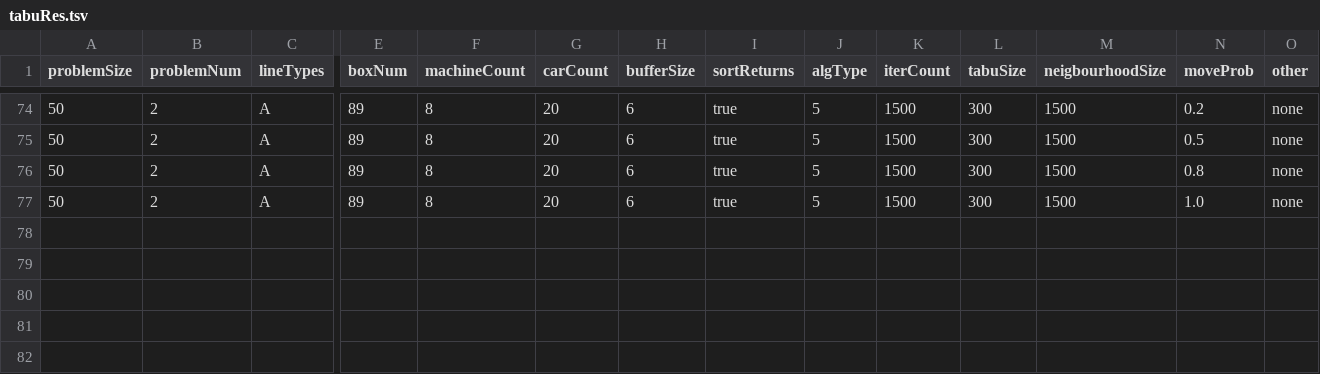
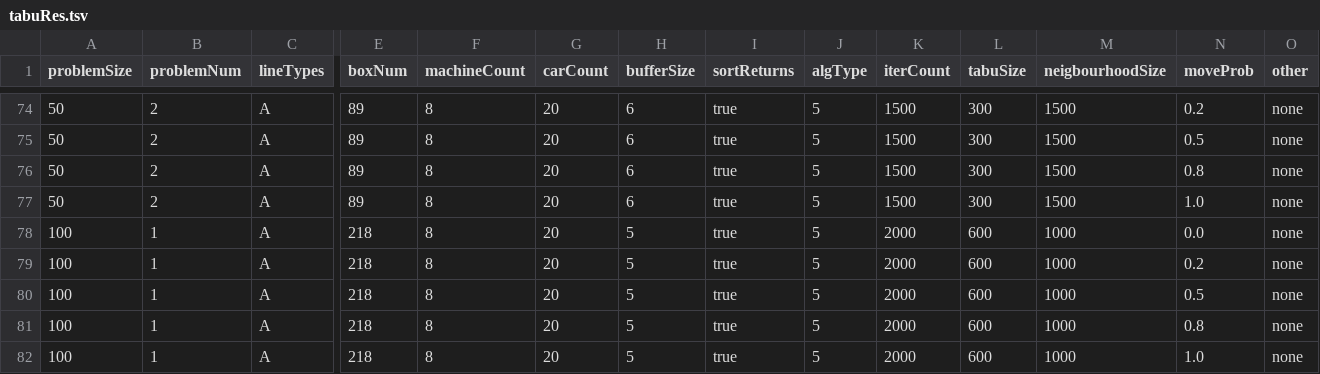
Before and after one commit to yad439/warejl, a TSV file: exp/tabuRes.tsv, drawn as a sheet; only a part is shown, gaps mark what is left out; rows hold the shown columns only; the diff names each change by its address in the sheet, - before the commit and + after, or states it on an @@ line.

Commit message:
Experiment big move swap ratios

```diff
--- a/exp/tabuRes.tsv
+++ b/exp/tabuRes.tsv
+row 78: 100 | 1 | A | 218 | 8 | 20 | 5 | true | 5 | 2000 | 600 | 1000 | 0.0 | none
+row 79: 100 | 1 | A | 218 | 8 | 20 | 5 | true | 5 | 2000 | 600 | 1000 | 0.2 | none
+row 80: 100 | 1 | A | 218 | 8 | 20 | 5 | true | 5 | 2000 | 600 | 1000 | 0.5 | none
+row 81: 100 | 1 | A | 218 | 8 | 20 | 5 | true | 5 | 2000 | 600 | 1000 | 0.8 | none
+row 82: 100 | 1 | A | 218 | 8 | 20 | 5 | true | 5 | 2000 | 600 | 1000 | 1.0 | none
```
Also changed, not shown: 1 other file.
